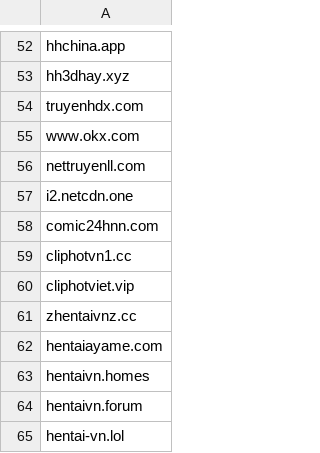
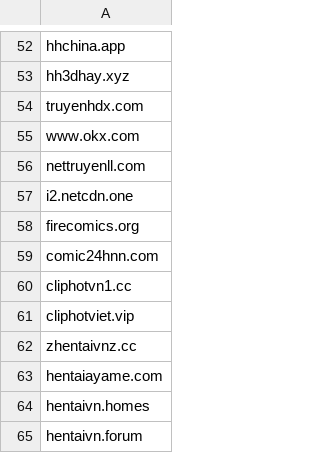
Before and after one commit to FlashStartDNS/dian, a CSV file: WhiteDNS.csv, drawn as a sheet; only a part is shown, gaps mark what is left out; the shorter side is filled out with more unchanged rows; the diff names each change by its address in the sheet, - before the commit and + after, or states it on an @@ line.

Commit message:
WhiteDNS.csv Newly Seen Domains
firecomics.org

```diff
--- a/WhiteDNS.csv
+++ b/WhiteDNS.csv
+row 58: firecomics.org
```
